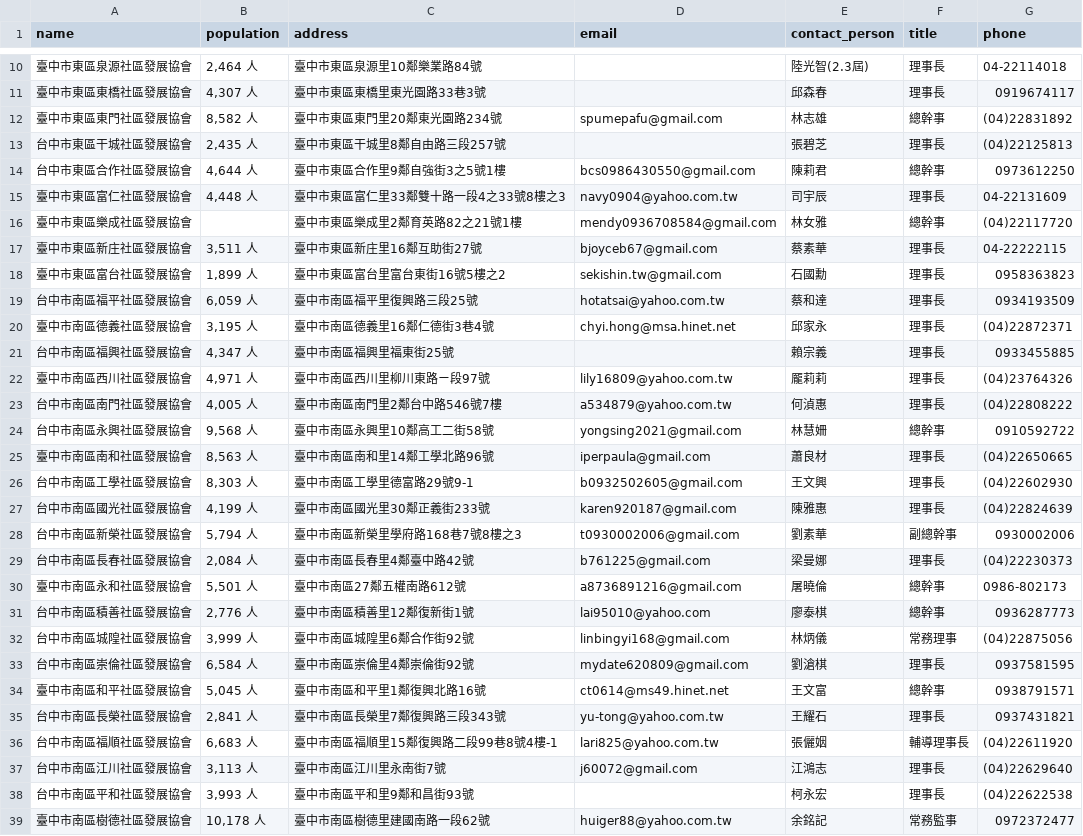
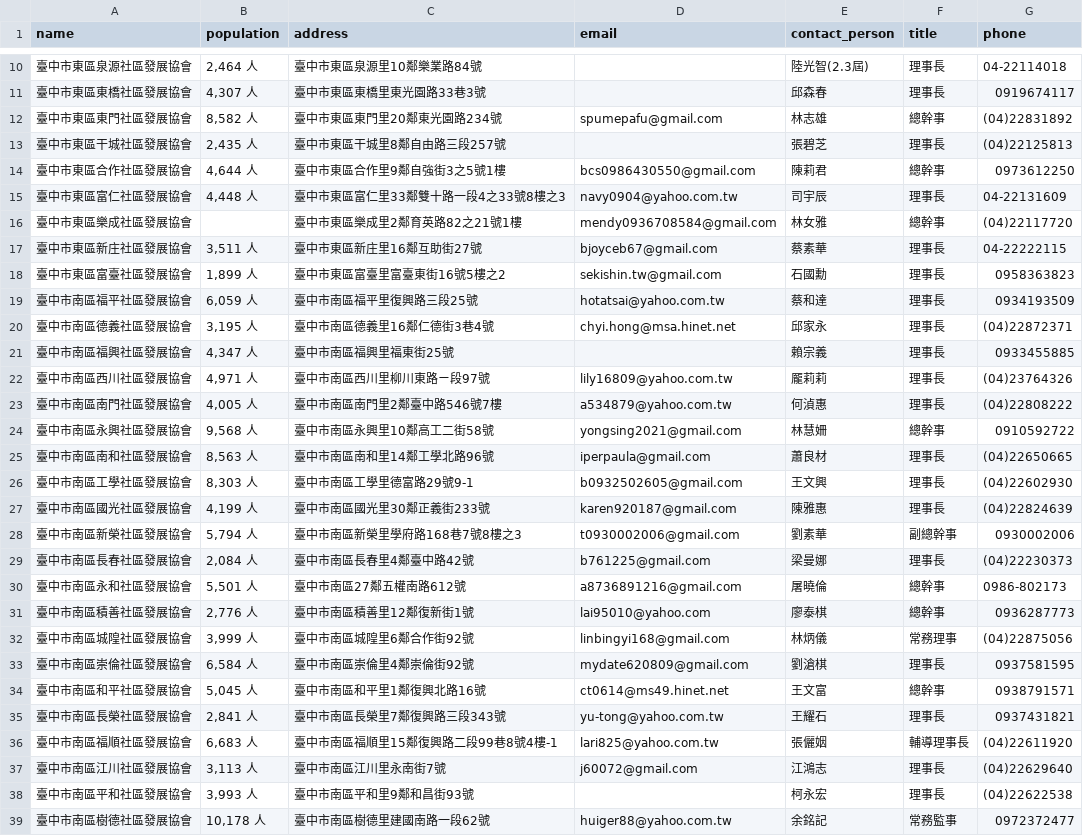
Before and after one commit to CJ10110425/Notion-Automation-Integrator, a CSV file: community_associations.csv, drawn as a sheet; only a part is shown, gaps mark what is left out; the diff covers the shown part only.

```diff
--- a/community_associations.csv
+++ b/community_associations.csv
@@ -12,4 +12,4 @@ name,population,address,email,contact_person,title,phone
 臺中市東區東門社區發展協會,"8,582 人",臺中市東區東門里20鄰東光園路234號,spumepafu@gmail.com,林志雄,總幹事,(04)22831892
-台中市東區干城社區發展協會,"2,435 人",臺中市東區干城里8鄰自由路三段257號,,張碧芝,理事長,(04)22125813
-台中市東區合作社區發展協會,"4,644 人",臺中市東區合作里9鄰自強街3之5號1樓,bcs0986430550@gmail.com,陳莉君,總幹事,0973612250
+臺中市東區干城社區發展協會,"2,435 人",臺中市東區干城里8鄰自由路三段257號,,張碧芝,理事長,(04)22125813
+臺中市東區合作社區發展協會,"4,644 人",臺中市東區合作里9鄰自強街3之5號1樓,bcs0986430550@gmail.com,陳莉君,總幹事,0973612250
 臺中市東區富仁社區發展協會,"4,448 人",臺中市東區富仁里33鄰雙十路一段4之33號8樓之3,navy0904@yahoo.com.tw,司宇辰,理事長,04-22131609
@@ -17,23 +17,23 @@ name,population,address,email,contact_person,title,phone
 臺中市東區新庄社區發展協會,"3,511 人",臺中市東區新庄里16鄰互助街27號,bjoyceb67@gmail.com,蔡素華,理事長,04-22222115
-臺中市東區富台社區發展協會,"1,899 人",臺中市東區富台里富台東街16號5樓之2,sekishin.tw@gmail.com,石國勳,理事長,0958363823
-台中市南區福平社區發展協會,"6,059 人",臺中市南區福平里復興路三段25號,hotatsai@yahoo.com.tw,蔡和達,理事長,0934193509
+臺中市東區富臺社區發展協會,"1,899 人",臺中市東區富臺里富臺東街16號5樓之2,sekishin.tw@gmail.com,石國勳,理事長,0958363823
+臺中市南區福平社區發展協會,"6,059 人",臺中市南區福平里復興路三段25號,hotatsai@yahoo.com.tw,蔡和達,理事長,0934193509
 臺中市南區德義社區發展協會,"3,195 人",臺中市南區德義里16鄰仁德街3巷4號,chyi.hong@msa.hinet.net,邱家永,理事長,(04)22872371
-台中市南區福興社區發展協會,"4,347 人",臺中市南區福興里福東街25號,,賴宗義,理事長,0933455885
+臺中市南區福興社區發展協會,"4,347 人",臺中市南區福興里福東街25號,,賴宗義,理事長,0933455885
 臺中市南區西川社區發展協會,"4,971 人",臺中市南區西川里柳川東路ㄧ段97號,lily16809@yahoo.com.tw,龎莉莉,理事長,(04)23764326
-台中市南區南門社區發展協會,"4,005 人",臺中市南區南門里2鄰台中路546號7樓,a534879@yahoo.com.tw,何湞惠,理事長,(04)22808222
-台中市南區永興社區發展協會,"9,568 人",臺中市南區永興里10鄰高工二街58號,yongsing2021@gmail.com,林慧姍,總幹事,0910592722
+臺中市南區南門社區發展協會,"4,005 人",臺中市南區南門里2鄰臺中路546號7樓,a534879@yahoo.com.tw,何湞惠,理事長,(04)22808222
+臺中市南區永興社區發展協會,"9,568 人",臺中市南區永興里10鄰高工二街58號,yongsing2021@gmail.com,林慧姍,總幹事,0910592722
 臺中市南區南和社區發展協會,"8,563 人",臺中市南區南和里14鄰工學北路96號,iperpaula@gmail.com,蕭良材,理事長,(04)22650665
-台中市南區工學社區發展協會,"8,303 人",臺中市南區工學里德富路29號9-1,b0932502605@gmail.com,王文興,理事長,(04)22602930
-台中市南區國光社區發展協會,"4,199 人",臺中市南區國光里30鄰正義街233號,karen920187@gmail.com,陳雅惠,理事長,(04)22824639
-台中市南區新榮社區發展協會,"5,794 人",臺中市南區新榮里學府路168巷7號8樓之3,t0930002006@gmail.com,劉素華,副總幹事,0930002006
-台中市南區長春社區發展協會,"2,084 人",臺中市南區長春里4鄰臺中路42號,b761225@gmail.com,梁曼娜,理事長,(04)22230373
+臺中市南區工學社區發展協會,"8,303 人",臺中市南區工學里德富路29號9-1,b0932502605@gmail.com,王文興,理事長,(04)22602930
+臺中市南區國光社區發展協會,"4,199 人",臺中市南區國光里30鄰正義街233號,karen920187@gmail.com,陳雅惠,理事長,(04)22824639
+臺中市南區新榮社區發展協會,"5,794 人",臺中市南區新榮里學府路168巷7號8樓之3,t0930002006@gmail.com,劉素華,副總幹事,0930002006
+臺中市南區長春社區發展協會,"2,084 人",臺中市南區長春里4鄰臺中路42號,b761225@gmail.com,梁曼娜,理事長,(04)22230373
 臺中市南區永和社區發展協會,"5,501 人",臺中市南區27鄰五權南路612號,a8736891216@gmail.com,屠曉倫,總幹事,0986-802173
-台中市南區積善社區發展協會,"2,776 人",臺中市南區積善里12鄰復新街1號,lai95010@yahoo.com,廖泰棋,總幹事,0936287773
-台中市南區城隍社區發展協會,"3,999 人",臺中市南區城隍里6鄰合作街92號,linbingyi168@gmail.com,林炳儀,常務理事,(04)22875056
-台中市南區崇倫社區發展協會,"6,584 人",臺中市南區崇倫里4鄰崇倫街92號,mydate620809@gmail.com,劉滄棋,理事長,0937581595
+臺中市南區積善社區發展協會,"2,776 人",臺中市南區積善里12鄰復新街1號,lai95010@yahoo.com,廖泰棋,總幹事,0936287773
+臺中市南區城隍社區發展協會,"3,999 人",臺中市南區城隍里6鄰合作街92號,linbingyi168@gmail.com,林炳儀,常務理事,(04)22875056
+臺中市南區崇倫社區發展協會,"6,584 人",臺中市南區崇倫里4鄰崇倫街92號,mydate620809@gmail.com,劉滄棋,理事長,0937581595
 臺中市南區和平社區發展協會,"5,045 人",臺中市南區和平里1鄰復興北路16號,ct0614@ms49.hinet.net,王文富,總幹事,0938791571
-台中市南區長榮社區發展協會,"2,841 人",臺中市南區長榮里7鄰復興路三段343號,yu-tong@yahoo.com.tw,王耀石,理事長,0937431821
-台中市南區福順社區發展協會,"6,683 人",臺中市南區福順里15鄰復興路二段99巷8號4樓-1,lari825@yahoo.com.tw,張儷姻,輔導理事長,(04)22611920
-台中市南區江川社區發展協會,"3,113 人",臺中市南區江川里永南街7號,j60072@gmail.com,江鴻志,理事長,(04)22629640
-台中市南區平和社區發展協會,"3,993 人",臺中市南區平和里9鄰和昌街93號,,柯永宏,理事長,(04)22622538
+臺中市南區長榮社區發展協會,"2,841 人",臺中市南區長榮里7鄰復興路三段343號,yu-tong@yahoo.com.tw,王耀石,理事長,0937431821
+臺中市南區福順社區發展協會,"6,683 人",臺中市南區福順里15鄰復興路二段99巷8號4樓-1,lari825@yahoo.com.tw,張儷姻,輔導理事長,(04)22611920
+臺中市南區江川社區發展協會,"3,113 人",臺中市南區江川里永南街7號,j60072@gmail.com,江鴻志,理事長,(04)22629640
+臺中市南區平和社區發展協會,"3,993 人",臺中市南區平和里9鄰和昌街93號,,柯永宏,理事長,(04)22622538
 臺中市南區樹德社區發展協會,"10,178 人",臺中市南區樹德里建國南路一段62號,huiger88@yahoo.com.tw,余銘記,常務監事,0972372477
```
Also changed, not shown: 162 edited cells elsewhere in this file.
